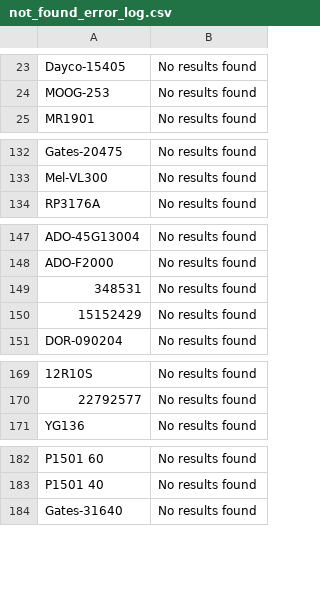
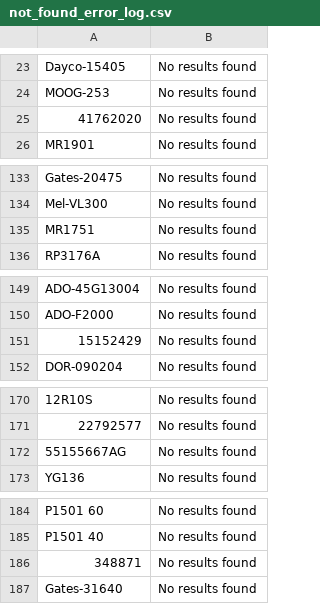
Before and after one commit to BrandonTrapp88/rockauto, a CSV file: not_found_error_log.csv, drawn as a sheet; only a part is shown, gaps mark what is left out; removed rows and columns are numbered as before the commit, all else as after; the diff names each change by its address in the sheet, - before the commit and + after, or states it on an @@ line.

```diff
--- a/not_found_error_log.csv
+++ b/not_found_error_log.csv
+row 25: 41762020 | No results found
+row 135: MR1751 | No results found
-row 149: 348531 | No results found
+row 172: 55155667AG | No results found
+row 186: 348871 | No results found
```
Also changed, not shown: cleaned_part_numbers_with_prices.csv, multi_result_error_log.csv.
